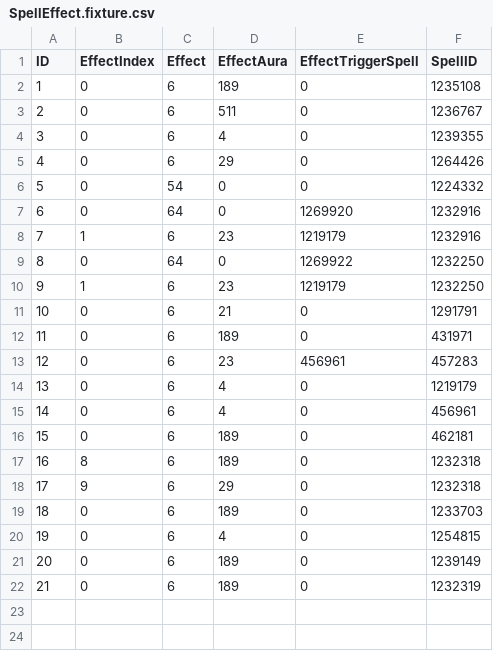
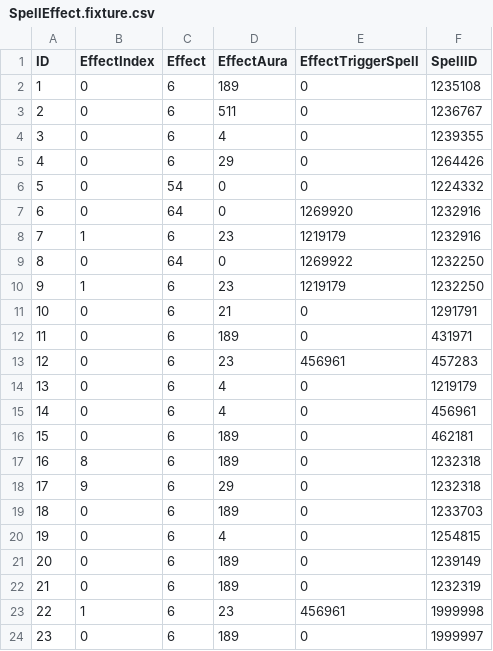
Before and after one commit to danielcosta42/guildos, a CSV file: tools/consumable-catalog-fixture/SpellEffect.fixture.csv, drawn as a sheet; the diff names each change by its address in the sheet, - before the commit and + after, or states it on an @@ line.

```diff
--- a/tools/consumable-catalog-fixture/SpellEffect.fixture.csv
+++ b/tools/consumable-catalog-fixture/SpellEffect.fixture.csv
+row 23: 22 | 1 | 6 | 23 | 456961 | 1999998
+row 24: 23 | 0 | 6 | 189 | 0 | 1999997
```
Also changed, not shown: tools/consumable-catalog-fixture/ItemSparse.fixture.csv, tools/consumable-catalog-fixture/SpellName.fixture.csv, 15 other files.
